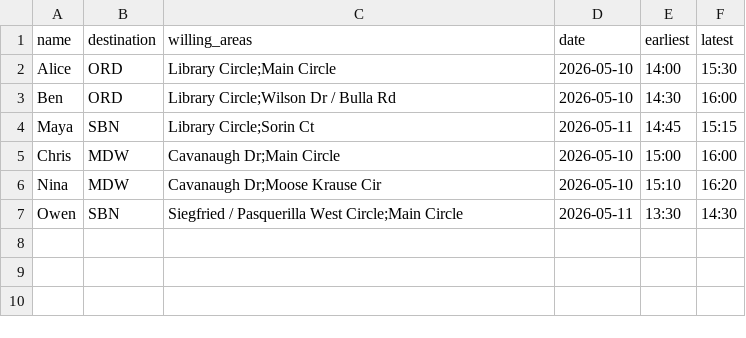
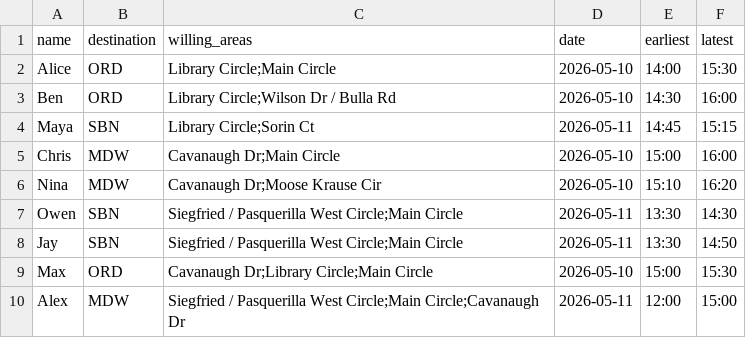
Before and after one commit to chrischenafk/campus_rideshare, a CSV file: data/demo_requests.csv, drawn as a sheet; the diff names each change by its address in the sheet, - before the commit and + after, or states it on an @@ line.

Commit message:
Update demo_requests with more data

```diff
--- a/data/demo_requests.csv
+++ b/data/demo_requests.csv
+row 8: Jay | SBN | Siegfried / Pasquerilla West Circle;Main Circle | 2026-05-11 | 13:30 | 14:50
+row 9: Max | ORD | Cavanaugh Dr;Library Circle;Main Circle | 2026-05-10 | 15:00 | 15:30
+row 10: Alex | MDW | Siegfried / Pasquerilla West Circle;Main Circle;Cavanaugh Dr | 2026-05-11 | 12:00 | 15:00
```
